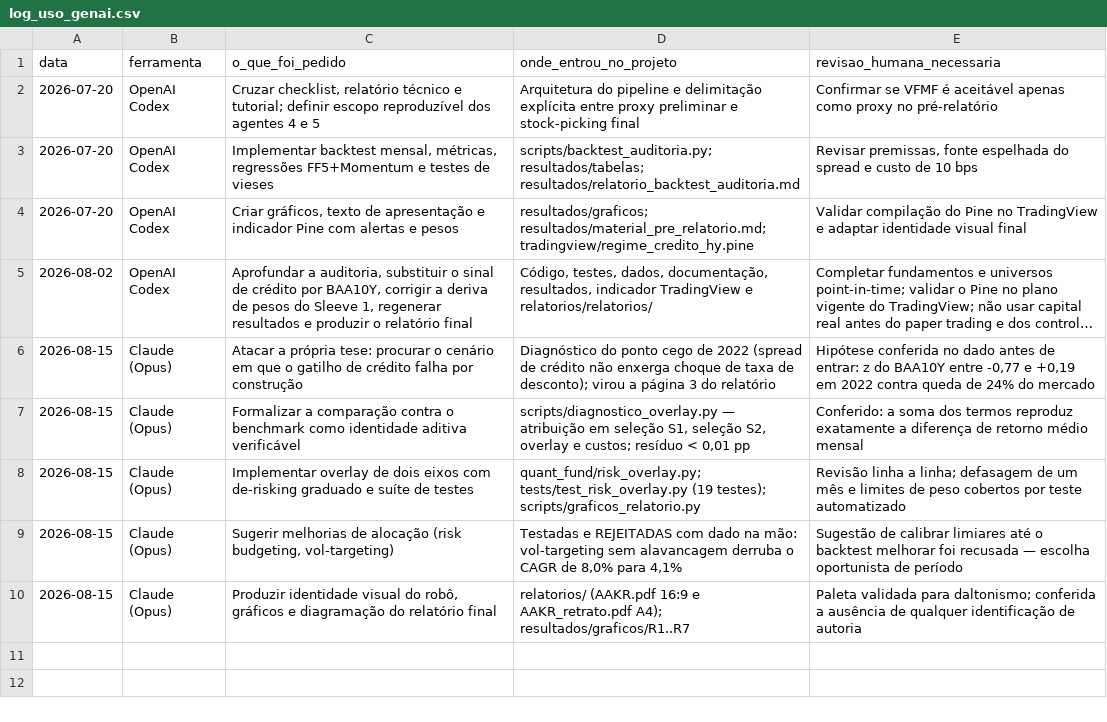
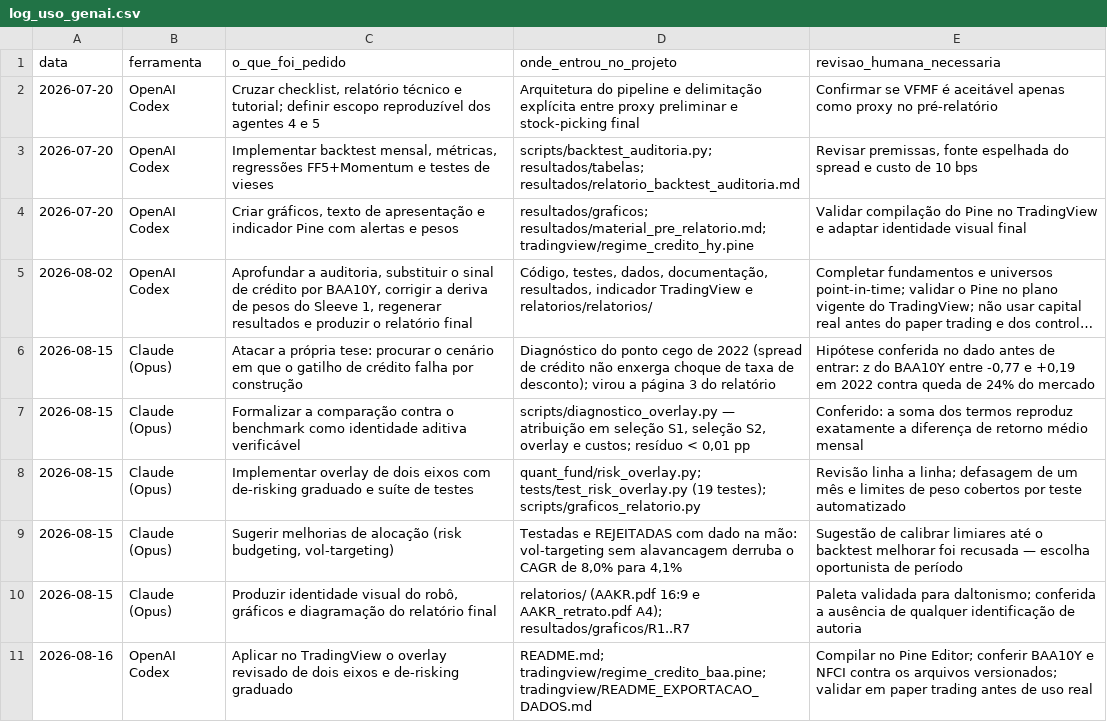
Before and after one commit to arthur1535/iitauquant, a CSV file: log_uso_genai.csv, drawn as a sheet; long unchanged cells end in …; the diff names each change by its address in the sheet, - before the commit and + after, or states it on an @@ line.

Commit message:
Add TradingView risk overlay with dual-axis regime signals

```diff
--- a/log_uso_genai.csv
+++ b/log_uso_genai.csv
+row 11: 2026-08-16 | OpenAI Codex | Aplicar no TradingView o overlay revisado de dois eixos e de-risking graduado | README.md; tradingview/regime_credito_baa.pine; tradingview/README_EXPORTACAO_DADOS.md | Compilar no Pine Editor; conferir BAA10Y e NFCI contra os arquivos versionados; validar em paper trading antes de uso real
```
Also changed, not shown: 3 other files.
